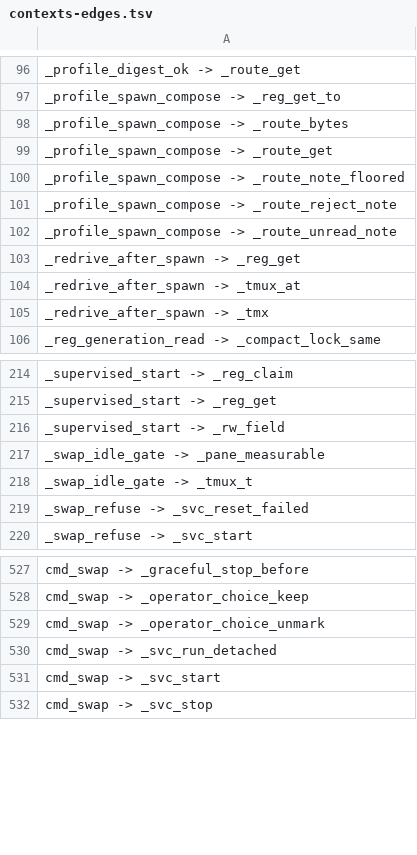
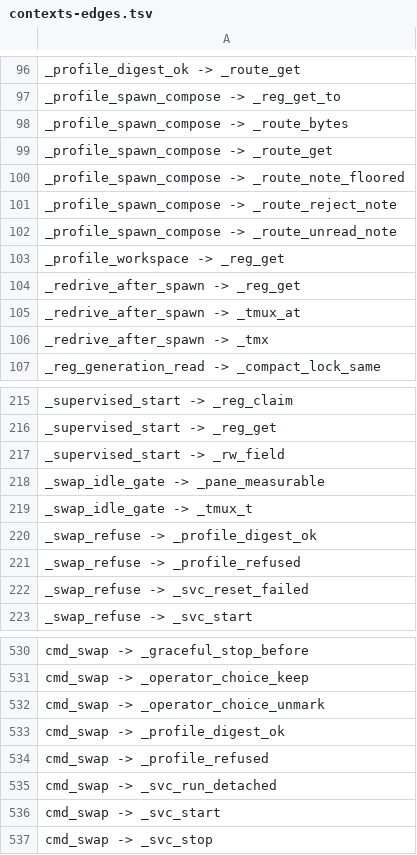
Before and after one commit to Synapsium-Labs/ccrc-pwa, a TSV file: ccd/contexts-edges.tsv, drawn as a sheet; only a part is shown, gaps mark what is left out; the diff names each change by its address in the sheet, - before the commit and + after, or states it on an @@ line.

```diff
--- a/ccd/contexts-edges.tsv
+++ b/ccd/contexts-edges.tsv
+row 103: _profile_workspace -> _reg_get
+row 220: _swap_refuse -> _profile_digest_ok
+row 221: _swap_refuse -> _profile_refused
+row 533: cmd_swap -> _profile_digest_ok
+row 534: cmd_swap -> _profile_refused
```
Also changed, not shown: ccd/contexts.tsv, 13 other files.
